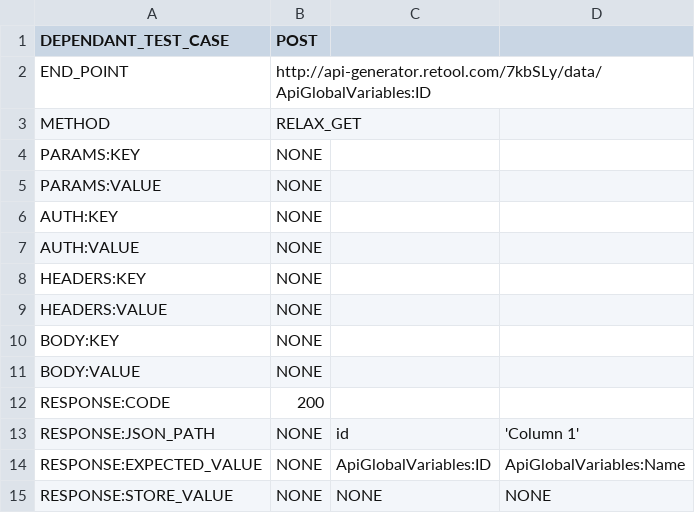
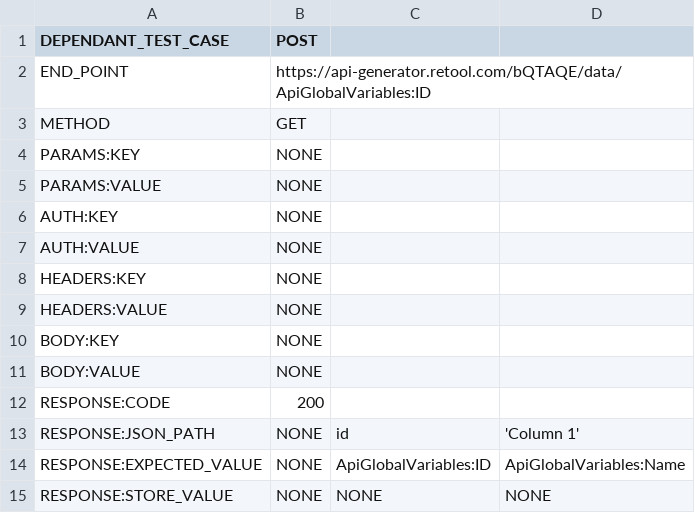
Before and after one commit to PrecisionTestAutomation/DemoApiAutomationScriptless, a CSV file: test_data/api/test_case_flows/testdirectory/GET_Sanity.csv, drawn as a sheet.

```diff
--- a/test_data/api/test_case_flows/testdirectory/GET_Sanity.csv
+++ b/test_data/api/test_case_flows/testdirectory/GET_Sanity.csv
@@ -1,4 +1,4 @@
 DEPENDANT_TEST_CASE,POST,
-END_POINT,http://api-generator.retool.com/7kbSLy/data/ApiGlobalVariables:ID,
-METHOD,RELAX_GET,
+END_POINT,https://api-generator.retool.com/bQTAQE/data/ApiGlobalVariables:ID,
+METHOD,GET,
 PARAMS:KEY,NONE,
```
Also changed, not shown: test_data/api/test_case_flows/testdirectory/DELETE_Sanity.csv, test_data/api/test_case_flows/testdirectory/POST_Sanity.csv, 6 other files.
